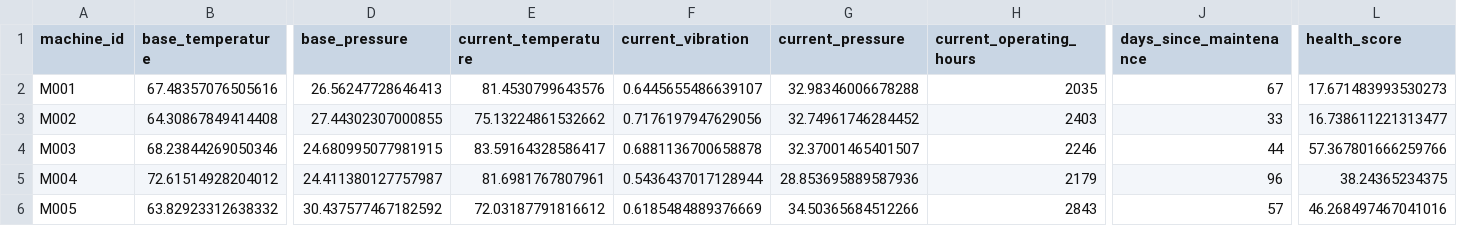
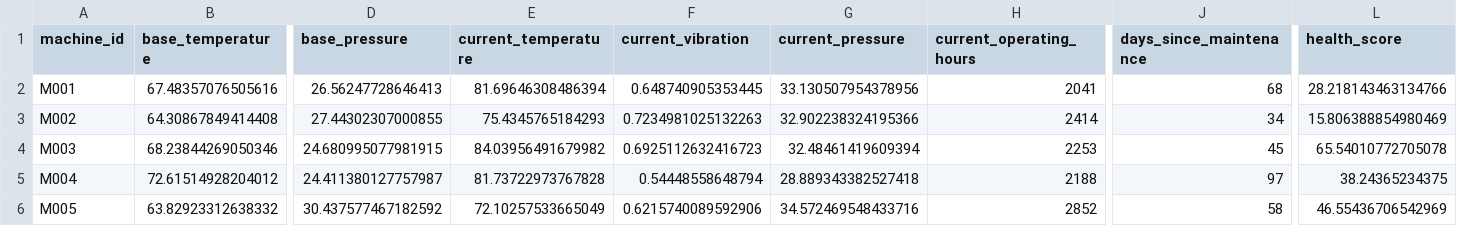
Before and after one commit to fayizafarooq/predictive-maintenance, a CSV file: notebooks/machine_states.csv, drawn as a sheet; only a part is shown, gaps mark what is left out; the diff covers the shown part only; the diff names each change by its address in the sheet, - before the commit and + after, or states it on an @@ line.

```diff
--- a/notebooks/machine_states.csv
+++ b/notebooks/machine_states.csv
-E2 (current_temperature): 81.4530799643576
+E2 (current_temperature): 81.69646308486394
-F2 (current_vibration): 0.6445655486639107
+F2 (current_vibration): 0.648740905353445
-G2 (current_pressure): 32.98346006678288
+G2 (current_pressure): 33.130507954378956
-H2 (current_operating_hours): 2035
+H2 (current_operating_hours): 2041
-J2 (days_since_maintenance): 67
+J2 (days_since_maintenance): 68
-L2 (health_score): 17.671483993530273
+L2 (health_score): 28.218143463134766
-E3 (current_temperature): 75.13224861532662
+E3 (current_temperature): 75.4345765184293
-F3 (current_vibration): 0.7176197947629056
+F3 (current_vibration): 0.7234981025132263
-G3 (current_pressure): 32.74961746284452
+G3 (current_pressure): 32.902238324195366
-H3 (current_operating_hours): 2403
+H3 (current_operating_hours): 2414
-J3 (days_since_maintenance): 33
+J3 (days_since_maintenance): 34
-L3 (health_score): 16.738611221313477
+L3 (health_score): 15.806388854980469
-E4 (current_temperature): 83.59164328586417
+E4 (current_temperature): 84.03956491679982
-F4 (current_vibration): 0.6881136700658878
+F4 (current_vibration): 0.6925112632416723
-G4 (current_pressure): 32.37001465401507
+G4 (current_pressure): 32.48461419609394
-H4 (current_operating_hours): 2246
+H4 (current_operating_hours): 2253
-J4 (days_since_maintenance): 44
+J4 (days_since_maintenance): 45
-L4 (health_score): 57.367801666259766
+L4 (health_score): 65.54010772705078
-E5 (current_temperature): 81.6981767807961
+E5 (current_temperature): 81.73722973767828
-F5 (current_vibration): 0.5436437017128944
+F5 (current_vibration): 0.54448558648794
-G5 (current_pressure): 28.853695889587936
+G5 (current_pressure): 28.889343382527418
-H5 (current_operating_hours): 2179
+H5 (current_operating_hours): 2188
-J5 (days_since_maintenance): 96
+J5 (days_since_maintenance): 97
-E6 (current_temperature): 72.03187791816612
+E6 (current_temperature): 72.10257533665049
-F6 (current_vibration): 0.6185484889376669
+F6 (current_vibration): 0.6215740089592906
-G6 (current_pressure): 34.50365684512266
+G6 (current_pressure): 34.572469548433716
-H6 (current_operating_hours): 2843
+H6 (current_operating_hours): 2852
-J6 (days_since_maintenance): 57
+J6 (days_since_maintenance): 58
-L6 (health_score): 46.268497467041016
+L6 (health_score): 46.55436706542969
```
Also changed, not shown: 148 edited cells elsewhere in this file, notebooks/equipment_failure_predictions.csv, 1 other file.
